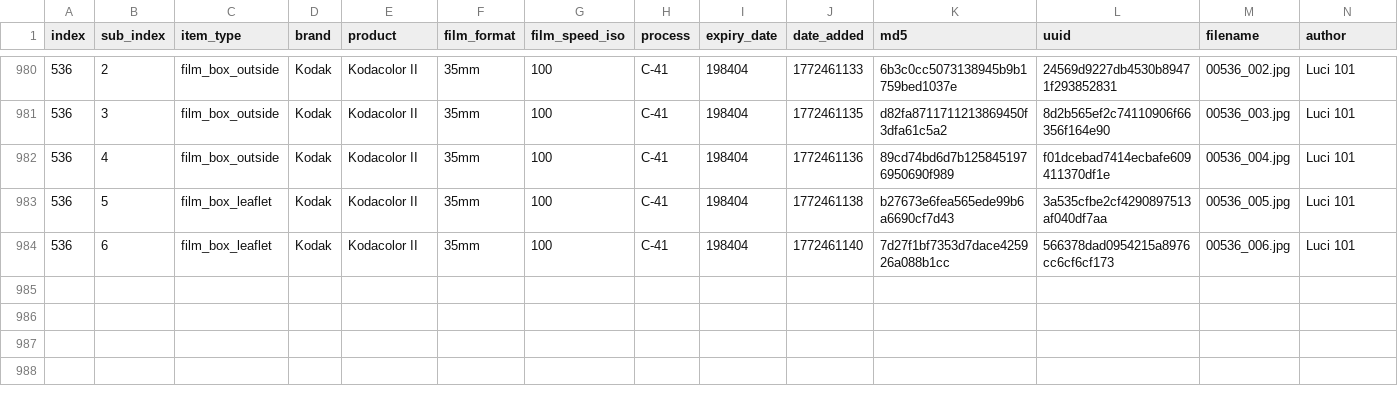
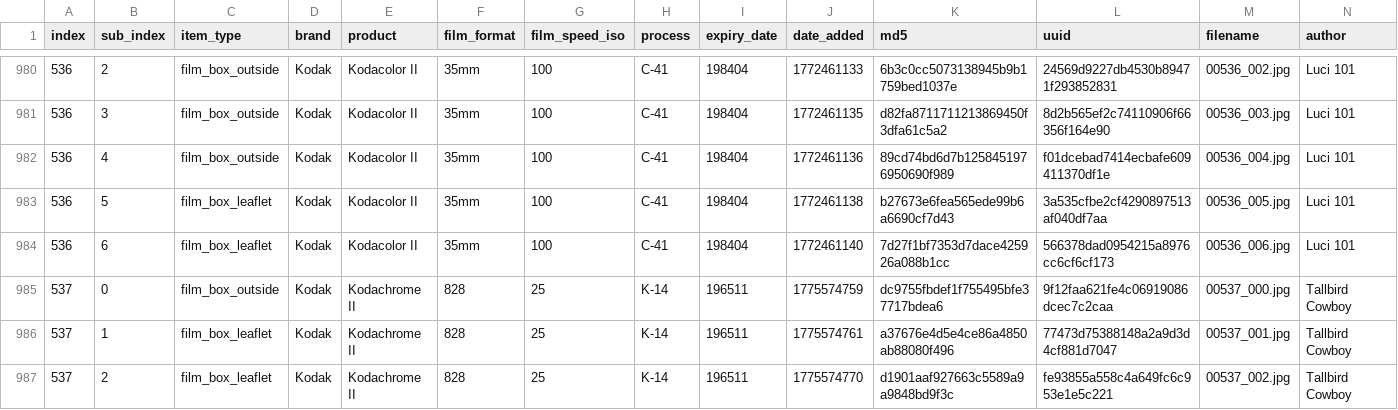
Before and after one commit to dekuNukem/Film-Packaging, a CSV file: film_packaging/database.csv, drawn as a sheet; only a part is shown, gaps mark what is left out; rows hold the shown columns only; the diff names each change by its address in the sheet, - before the commit and + after, or states it on an @@ line.

```diff
--- a/film_packaging/database.csv
+++ b/film_packaging/database.csv
+row 985: 537 | 0 | film_box_outside | Kodak | Kodachrome II | 828 | 25 | K-14 | 196511 | 1775574759 | dc9755fbdef1f755495bfe37717bdea6 | 9f12faa621fe4c06919086dcec7c2caa | 00537_000.jpg | Tallbird Cowboy
+row 986: 537 | 1 | film_box_leaflet | Kodak | Kodachrome II | 828 | 25 | K-14 | 196511 | 1775574761 | a37676e4d5e4ce86a4850ab88080f496 | 77473d75388148a2a9d3d4cf881d7047 | 00537_001.jpg | Tallbird Cowboy
+row 987: 537 | 2 | film_box_leaflet | Kodak | Kodachrome II | 828 | 25 | K-14 | 196511 | 1775574770 | d1901aaf927663c5589a9a9848bd9f3c | fe93855a558c4a649fc6c953e1e5c221 | 00537_002.jpg | Tallbird Cowboy
```
Also changed, not shown: 13 other files.
